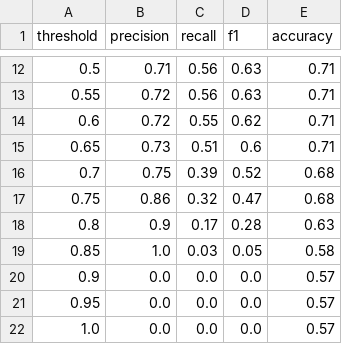
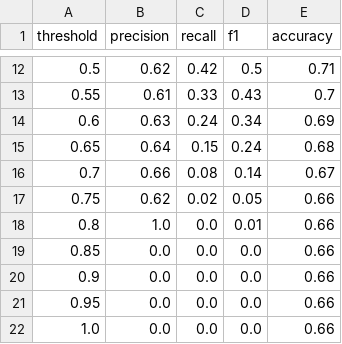
Before and after one commit to AyeitsAlex21/MLOps_Library, a CSV file: logreg_thresholds.csv, drawn as a sheet; only a part is shown, gaps mark what is left out; the diff covers the shown part only.

```diff
--- a/logreg_thresholds.csv
+++ b/logreg_thresholds.csv
@@ -12,11 +12,11 @@ threshold,precision,recall,f1,accuracy
-0.5,0.71,0.56,0.63,0.71
-0.55,0.72,0.56,0.63,0.71
-0.6,0.72,0.55,0.62,0.71
-0.65,0.73,0.51,0.6,0.71
-0.7,0.75,0.39,0.52,0.68
-0.75,0.86,0.32,0.47,0.68
-0.8,0.9,0.17,0.28,0.63
-0.85,1.0,0.03,0.05,0.58
-0.9,0.0,0.0,0.0,0.57
-0.95,0.0,0.0,0.0,0.57
-1.0,0.0,0.0,0.0,0.57
+0.5,0.62,0.42,0.5,0.71
+0.55,0.61,0.33,0.43,0.7
+0.6,0.63,0.24,0.34,0.69
+0.65,0.64,0.15,0.24,0.68
+0.7,0.66,0.08,0.14,0.67
+0.75,0.62,0.02,0.05,0.66
+0.8,1.0,0.0,0.01,0.66
+0.85,0.0,0.0,0.0,0.66
+0.9,0.0,0.0,0.0,0.66
+0.95,0.0,0.0,0.0,0.66
+1.0,0.0,0.0,0.0,0.66
```
Also changed, not shown: 34 edited cells elsewhere in this file, ann_thresholds.csv, knn_thresholds.csv, 6 other files.
